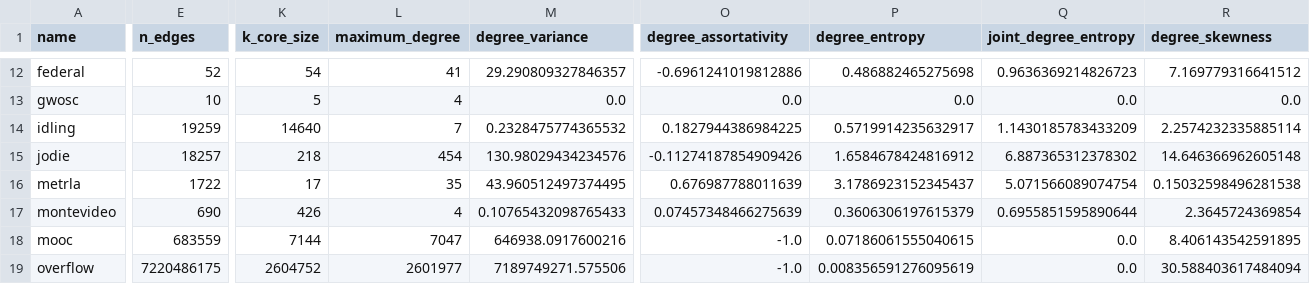
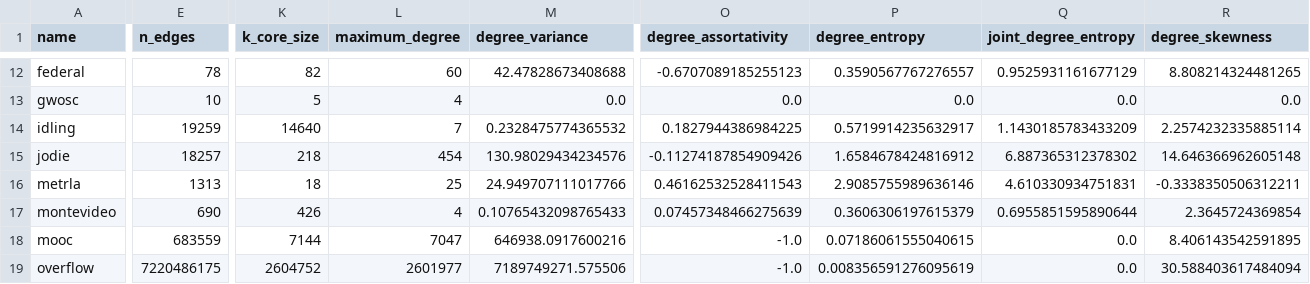
Before and after one commit to nickkunz/network-capacity, a CSV file: data/main.csv, drawn as a sheet; only a part is shown, gaps mark what is left out; the diff covers the shown part only; the diff names each change by its address in the sheet, - before the commit and + after, or states it on an @@ line.

```diff
--- a/data/main.csv
+++ b/data/main.csv
-E12 (n_edges): 52
+E12 (n_edges): 78
-K12 (k_core_size): 54
+K12 (k_core_size): 82
-L12 (maximum_degree): 41
+L12 (maximum_degree): 60
-M12 (degree_variance): 29.290809327846357
+M12 (degree_variance): 42.47828673408688
-O12 (degree_assortativity): -0.6961241019812886
+O12 (degree_assortativity): -0.6707089185255123
-P12 (degree_entropy): 0.486882465275698
+P12 (degree_entropy): 0.3590567767276557
-Q12 (joint_degree_entropy): 0.9636369214826723
+Q12 (joint_degree_entropy): 0.9525931161677129
-R12 (degree_skewness): 7.169779316641512
+R12 (degree_skewness): 8.808214324481265
-E16 (n_edges): 1722
+E16 (n_edges): 1313
-K16 (k_core_size): 17
+K16 (k_core_size): 18
-L16 (maximum_degree): 35
+L16 (maximum_degree): 25
-M16 (degree_variance): 43.960512497374495
+M16 (degree_variance): 24.949707111017766
-O16 (degree_assortativity): 0.676987788011639
+O16 (degree_assortativity): 0.46162532528411543
-P16 (degree_entropy): 3.1786923152345437
+P16 (degree_entropy): 2.9085755989636146
-Q16 (joint_degree_entropy): 5.071566089074754
+Q16 (joint_degree_entropy): 4.610330934751831
-R16 (degree_skewness): 0.15032598496281538
+R16 (degree_skewness): -0.3338350506312211
```
Also changed, not shown: 110 edited cells elsewhere in this file.
